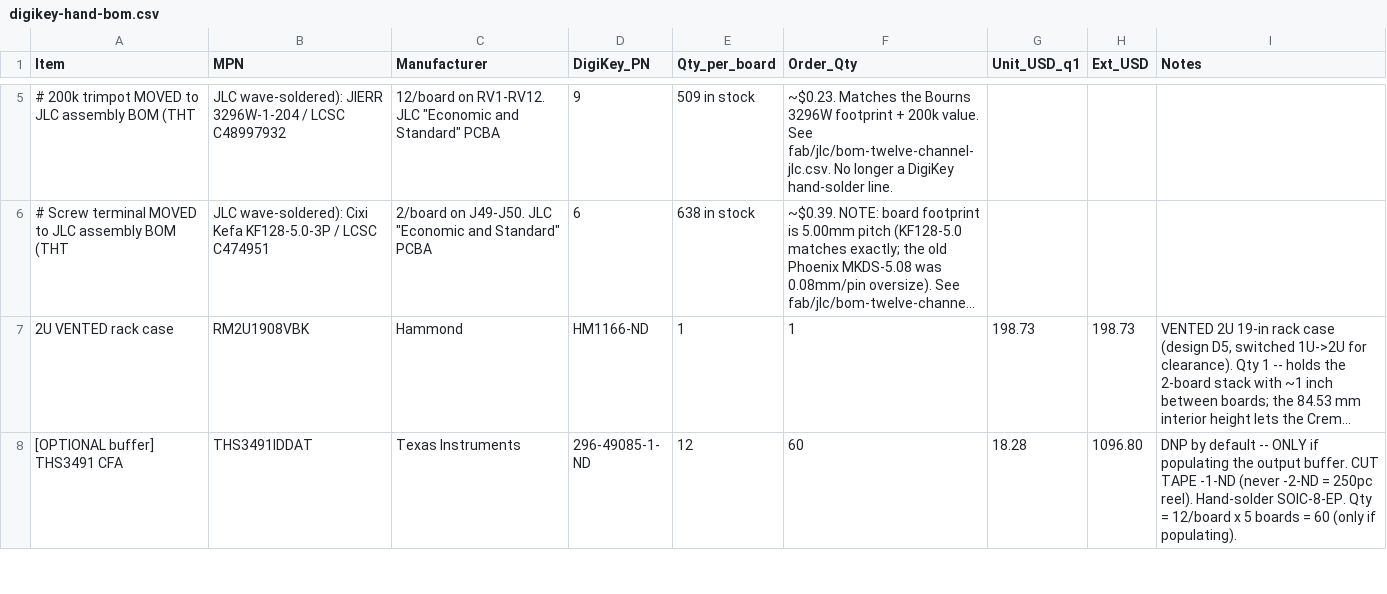
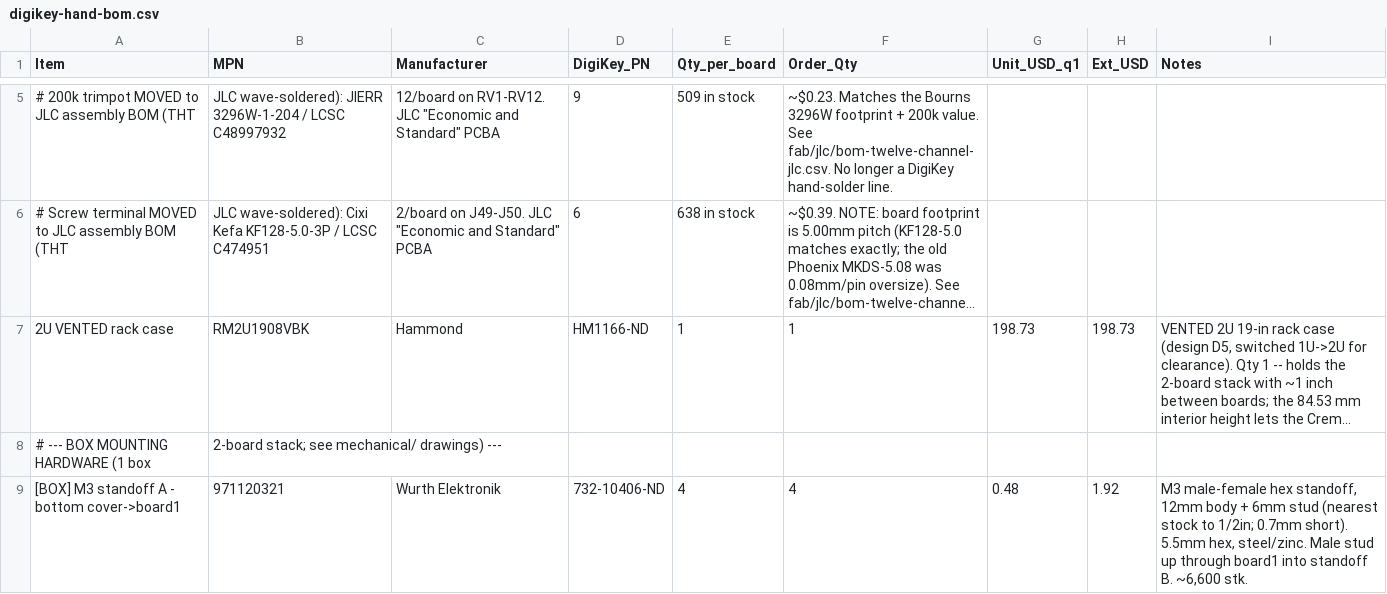
Before and after one commit to Brunner-neutrino-lab/cremat-multi-channel-amplifier, a CSV file: final-board/twelve-channel/models-bom/digikey-hand-bom.csv, drawn as a sheet; only a part is shown, gaps mark what is left out; the shorter side is filled out with more unchanged rows; long unchanged cells end in …; the diff covers the shown part only; the diff names each change by its address in the sheet, - before the commit and + after, or states it on an @@ line.

```diff
--- a/final-board/twelve-channel/models-bom/digikey-hand-bom.csv
+++ b/final-board/twelve-channel/models-bom/digikey-hand-bom.csv
+row 8: # --- BOX MOUNTING HARDWARE (1 box | 2-board stack; see mechanical/ drawings) ---
+row 9: [BOX] M3 standoff A - bottom cover->board1 | 971120321 | Wurth Elektronik | 732-10406-ND | 4 | 4 | 0.48 | 1.92 | M3 male-female hex standoff, 12mm body + 6mm stud (nearest stock to 1/2in; 0.7mm short). 5.5mm hex, steel/zinc. Male stud up through board1 into standoff B. ~6,600 stk.
```
Also changed, not shown: 4 added rows, 1 removed row and 4 edited cells elsewhere in this file, 8 other files.
